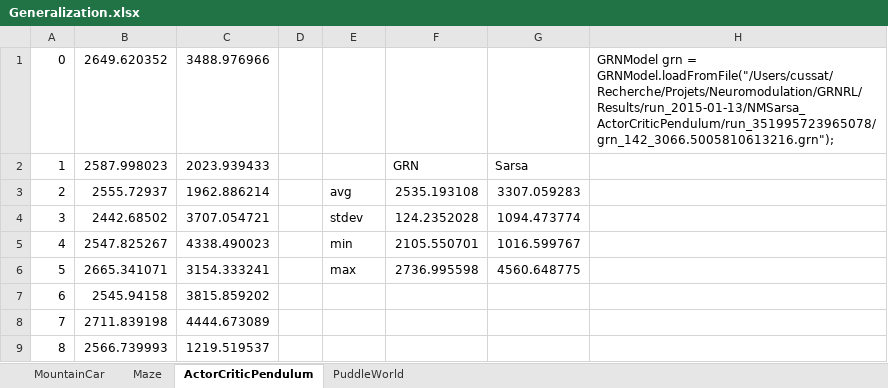
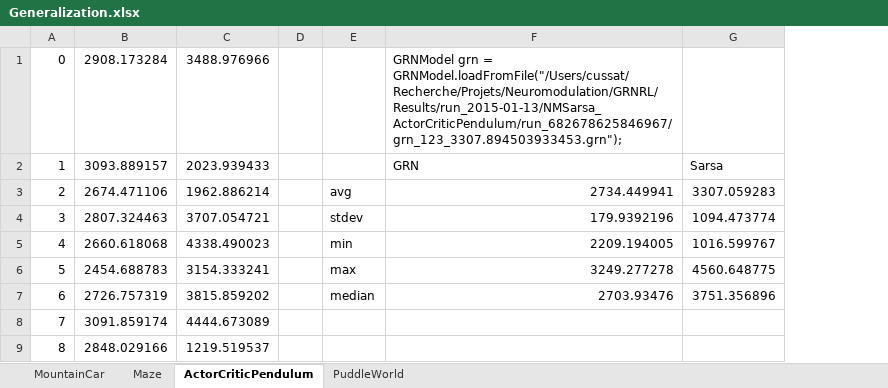
Before and after one commit to scussatb/GRNRL, an Excel workbook: Results/run_2015-01-13/Generalization.xlsx, sheet ActorCriticPendulum, drawn as a sheet; only a part is shown; values as stored, in another font and other column widths than the file's, no borders; removed rows and columns are numbered as before the commit, all else as after; the diff names each change by its address in the sheet, - before the commit and + after, or states it on an @@ line.

```diff
--- a/Results/run_2015-01-13/Generalization.xlsx (sheet ActorCriticPendulum)
+++ b/Results/run_2015-01-13/Generalization.xlsx (sheet ActorCriticPendulum)
-column B, rows 1-9: 2649.620352 | 2587.998023 | 2555.72937 | 2442.68502 | 2547.825267 | 2665.341071 | 2545.94158 | 2711.839198 | 2566.739993
+column B, rows 1-9: 2908.173284 | 3093.889157 | 2674.471106 | 2807.324463 | 2660.618068 | 2454.688783 | 2726.757319 | 3091.859174 | 2848.029166
-column F, rows 2-6: GRN | 2535.193108 | 124.2352028 | 2105.550701 | 2736.995598
+column F, rows 1-7: GRNModel grn = GRNModel.loadFromFile("/Users/cussat/Recherche/Projets/Neuromodulation/GRNRL/Results/run_2015-01-13/NMSarsa_ActorCriticPendulum/run_682678625846967/grn_123_3307.894503933453.grn"); | GRN | 2734.449941 | 179.9392196 | 2209.194005 | 3249.277278 | 2703.93476
-column H, row 1: GRNModel grn = GRNModel.loadFromFile("/Users/cussat/Recherche/Projets/Neuromodulation/GRNRL/Results/run_2015-01-13/NMSarsa_ActorCriticPendulum/run_351995723965078/grn_142_3066.5005810613216.grn");
-E7: (empty)
+E7: median
-G7: (empty)
+G7: 3751.356896
```
Also changed, not shown: sheet PuddleWorld, sheet Maze, sheet MountainCar, 4 other files.
